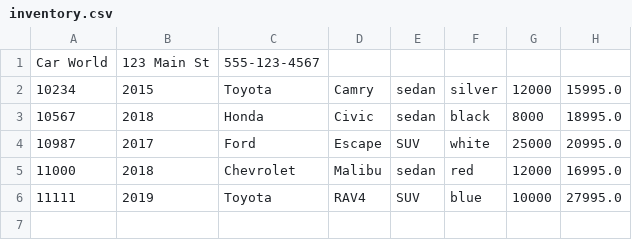
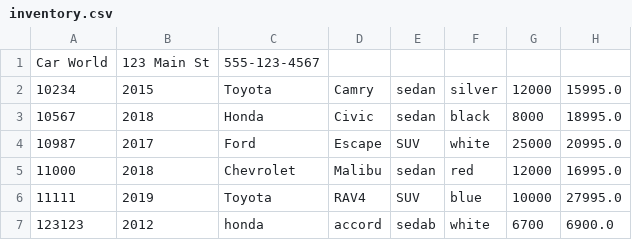
Before and after one commit to muhamrif/CarDealership, a CSV file: inventory.csv, drawn as a sheet; the diff names each change by its address in the sheet, - before the commit and + after, or states it on an @@ line.

```diff
--- a/inventory.csv
+++ b/inventory.csv
+row 7: 123123 | 2012 | honda | accord | sedab | white | 6700 | 6900.0
```
Also changed, not shown: 2 other files.
